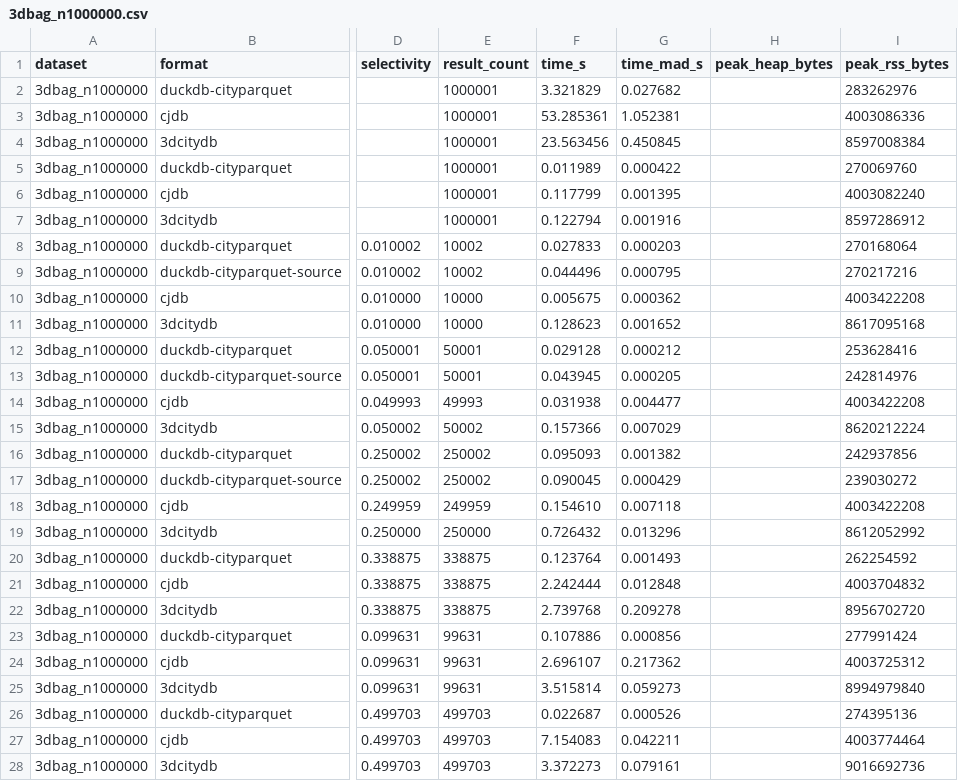
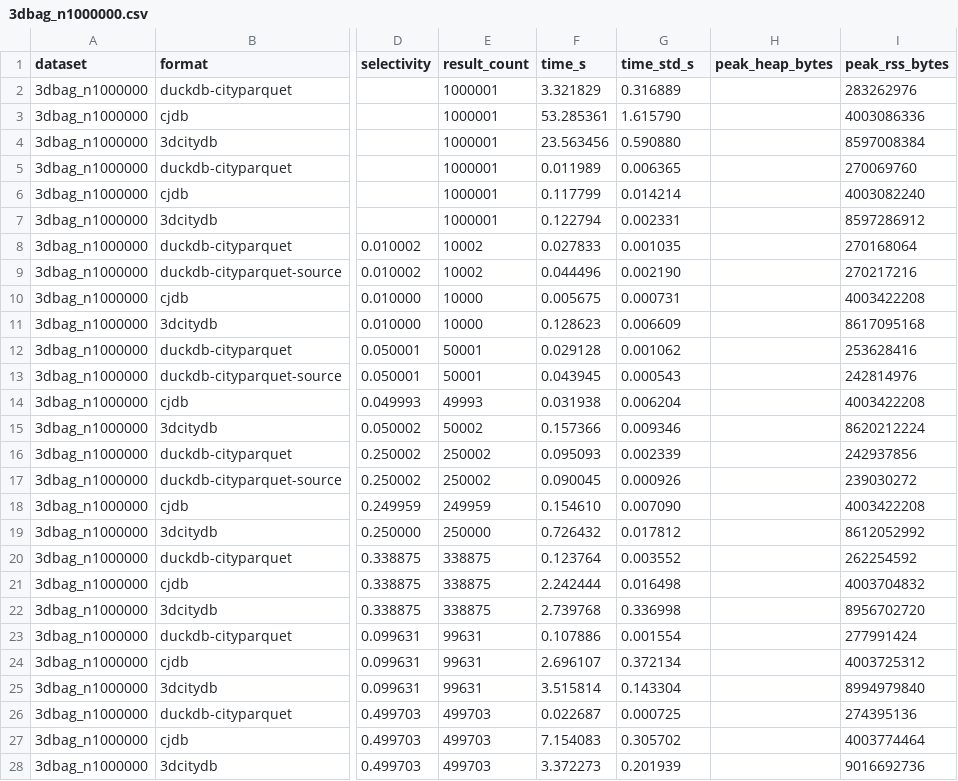
Before and after one commit to cityjson/cityparquet, a CSV file: benchmark/runs/databases/results/3dbag_n1000000.csv, drawn as a sheet; only a part is shown, gaps mark what is left out; the diff covers the shown part only; the diff names each change by its address in the sheet, - before the commit and + after, or states it on an @@ line.

Commit message:
bench(evidence): recompute the 23-24 September timings as mean and standard deviation
time_s becomes the arithmetic mean of each row's warm samples and
time_std_s their population standard deviation, recomputed from the
committed raw samples without re-measuring: formats and bloom read rows
from *.csv.samples.json (warmup excluded), format_write rows from
*.write.samples.csv (including the kept 11 September CityGML write on the
1M slice), database rows from raw_time_samples_s (time_s was already the
mean there). Every other column is byte-identical, and each committed
median/MAD was checked to reproduce from the selected samples first.
RESULTS.md records the recompute; the summary is re-rendered and
EVIDENCE_SHA256SUMS regenerated.

```diff
--- a/benchmark/runs/databases/results/3dbag_n1000000.csv
+++ b/benchmark/runs/databases/results/3dbag_n1000000.csv
-G1: time_mad_s
+G1: time_std_s
-G2 (time_std_s): 0.027682
+G2 (time_std_s): 0.316889
-G3 (time_std_s): 1.052381
+G3 (time_std_s): 1.615790
-G4 (time_std_s): 0.450845
+G4 (time_std_s): 0.590880
-G5 (time_std_s): 0.000422
+G5 (time_std_s): 0.006365
-G6 (time_std_s): 0.001395
+G6 (time_std_s): 0.014214
-G7 (time_std_s): 0.001916
+G7 (time_std_s): 0.002331
-G8 (time_std_s): 0.000203
+G8 (time_std_s): 0.001035
-G9 (time_std_s): 0.000795
+G9 (time_std_s): 0.002190
-G10 (time_std_s): 0.000362
+G10 (time_std_s): 0.000731
-G11 (time_std_s): 0.001652
+G11 (time_std_s): 0.006609
-G12 (time_std_s): 0.000212
+G12 (time_std_s): 0.001062
-G13 (time_std_s): 0.000205
+G13 (time_std_s): 0.000543
-G14 (time_std_s): 0.004477
+G14 (time_std_s): 0.006204
-G15 (time_std_s): 0.007029
+G15 (time_std_s): 0.009346
-G16 (time_std_s): 0.001382
+G16 (time_std_s): 0.002339
-G17 (time_std_s): 0.000429
+G17 (time_std_s): 0.000926
-G18 (time_std_s): 0.007118
+G18 (time_std_s): 0.007090
-G19 (time_std_s): 0.013296
+G19 (time_std_s): 0.017812
-G20 (time_std_s): 0.001493
+G20 (time_std_s): 0.003552
-G21 (time_std_s): 0.012848
+G21 (time_std_s): 0.016498
-G22 (time_std_s): 0.209278
+G22 (time_std_s): 0.336998
-G23 (time_std_s): 0.000856
+G23 (time_std_s): 0.001554
-G24 (time_std_s): 0.217362
+G24 (time_std_s): 0.372134
-G25 (time_std_s): 0.059273
+G25 (time_std_s): 0.143304
-G26 (time_std_s): 0.000526
+G26 (time_std_s): 0.000725
-G27 (time_std_s): 0.042211
+G27 (time_std_s): 0.305702
-G28 (time_std_s): 0.079161
+G28 (time_std_s): 0.201939
```
Also changed, not shown: 79 edited cells elsewhere in this file, benchmark/runs/formats/results/3dbag_n1000000.csv, benchmark/runs/formats/results/ingolstadt.csv, 35 other files.
